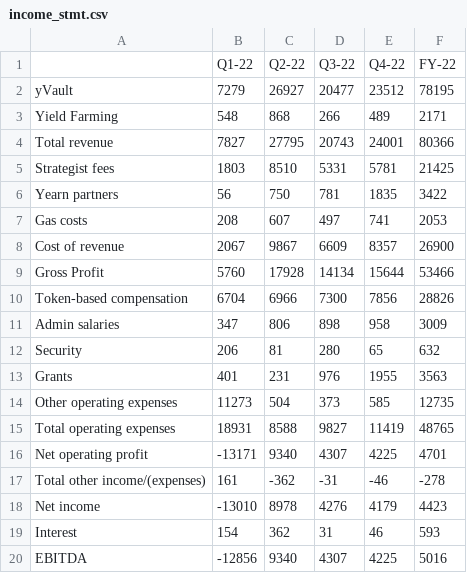
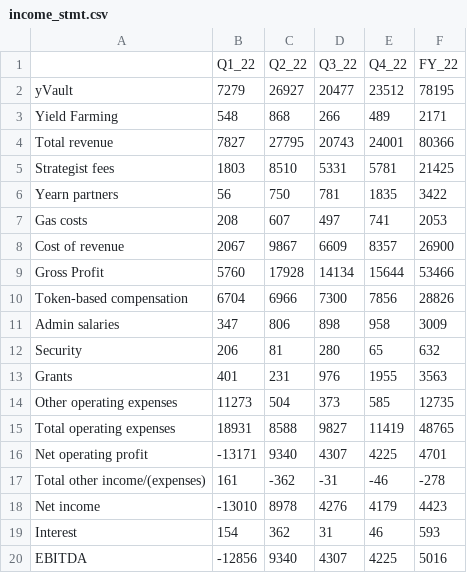
Before and after one commit to kimsammie/aragon_dashboards, a CSV file: income_stmt.csv, drawn as a sheet; removed rows and columns are numbered as before the commit, all else as after; the diff names each change by its address in the sheet, - before the commit and + after, or states it on an @@ line.

Commit message:
Add files via upload

```diff
--- a/income_stmt.csv
+++ b/income_stmt.csv
-row 1:  | Q1-22 | Q2-22 | Q3-22 | Q4-22 | FY-22
+row 1:  | Q1_22 | Q2_22 | Q3_22 | Q4_22 | FY_22
```
